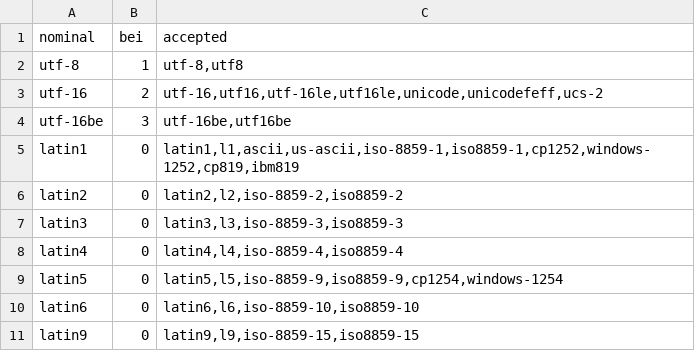
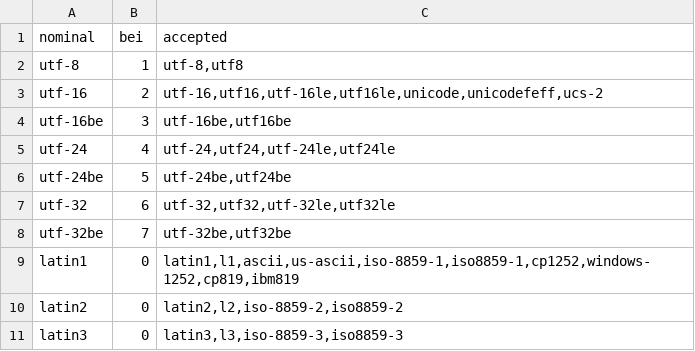
Before and after one commit to ltgcgo/rochelle, a TSV file: src/textEncoding/data.tsv, drawn as a sheet; only a part is shown; the shorter side is filled out with more unchanged rows; the diff names each change by its address in the sheet, - before the commit and + after, or states it on an @@ line.

Commit message:
Added support for multi-byte text splitting.

```diff
--- a/src/textEncoding/data.tsv
+++ b/src/textEncoding/data.tsv
+row 5: utf-24 | 4 | utf-24,utf24,utf-24le,utf24le
+row 6: utf-24be | 5 | utf-24be,utf24be
+row 7: utf-32 | 6 | utf-32,utf32,utf-32le,utf32le
+row 8: utf-32be | 7 | utf-32be,utf32be
```
Also changed, not shown: 7 other files.
